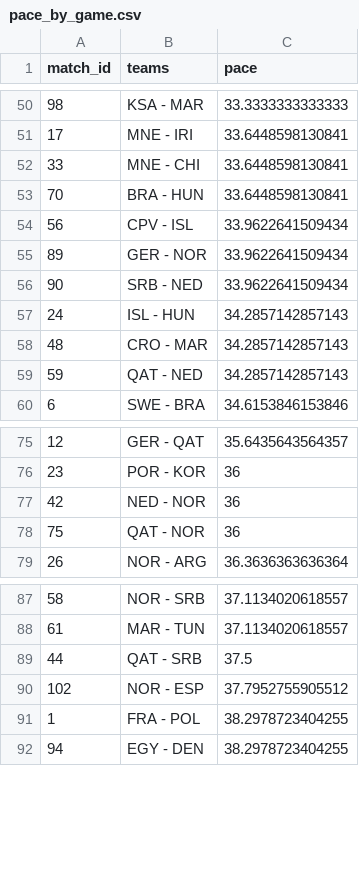
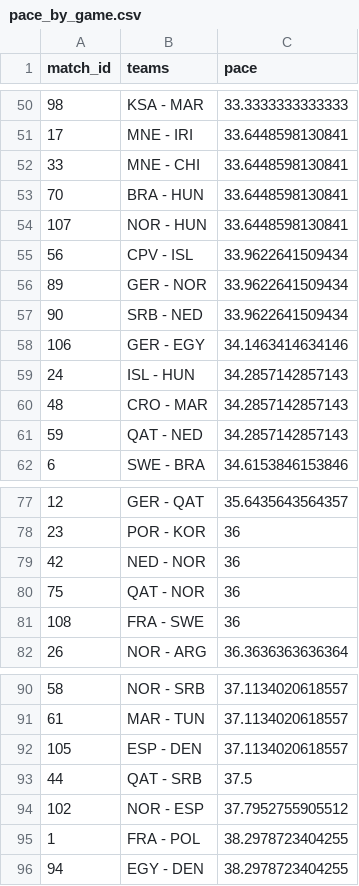
Before and after one commit to telaroz/pol_swe_2023_data, a CSV file: pace_by_game.csv, drawn as a sheet; only a part is shown, gaps mark what is left out; the diff names each change by its address in the sheet, - before the commit and + after, or states it on an @@ line.

```diff
--- a/pace_by_game.csv
+++ b/pace_by_game.csv
+row 54: 107 | NOR - HUN | 33.6448598130841
+row 58: 106 | GER - EGY | 34.1463414634146
+row 81: 108 | FRA - SWE | 36
+row 92: 105 | ESP - DEN | 37.1134020618557
```
Also changed, not shown: pace_by_team.csv, pace_by_team_by_game.csv, 2 other files.
